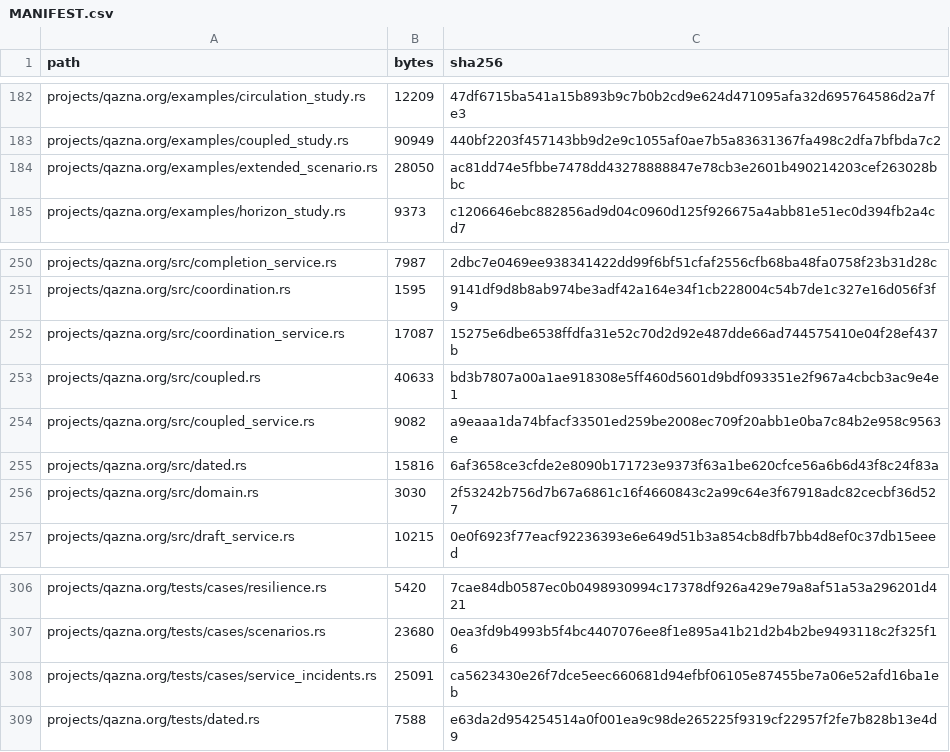
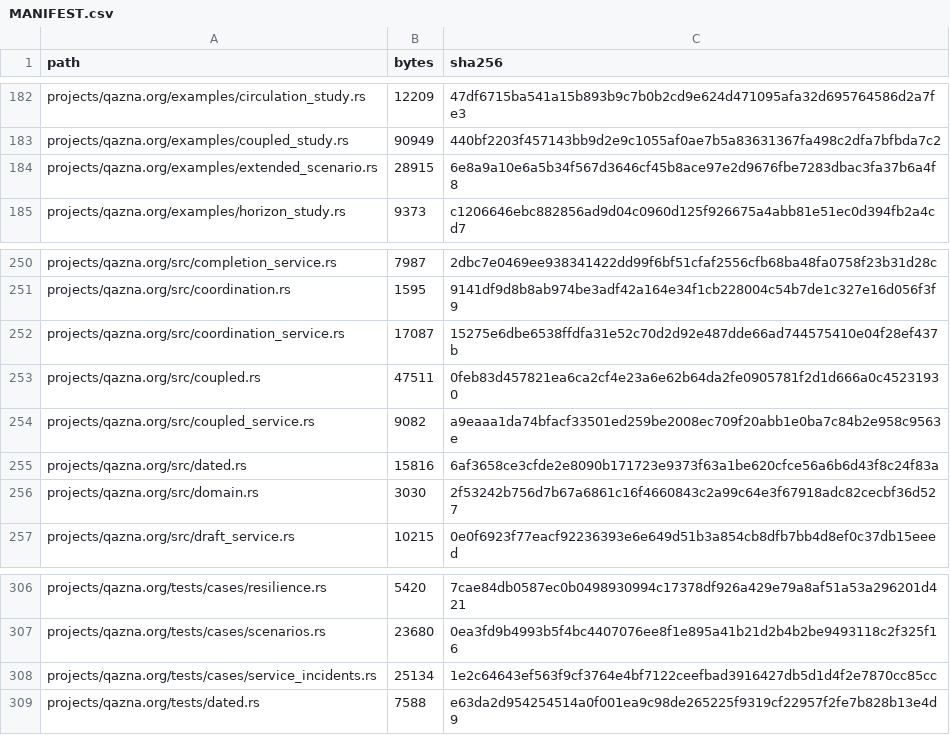
Before and after one commit to DauletBai/tartarus, a CSV file: MANIFEST.csv, drawn as a sheet; only a part is shown, gaps mark what is left out; the diff covers the shown part only.

```diff
--- a/MANIFEST.csv
+++ b/MANIFEST.csv
@@ -183,3 +183,3 @@ projects/qazna.org/examples/circulation_study.rs,12209,47df6715ba541a15b893b9c7b
 projects/qazna.org/examples/coupled_study.rs,90949,440bf2203f457143bb9d2e9c1055af0ae7b5a83631367fa498c2dfa7bfbda7c2
-projects/qazna.org/examples/extended_scenario.rs,28050,ac81dd74e5fbbe7478dd43278888847e78cb3e2601b490214203cef263028bbc
+projects/qazna.org/examples/extended_scenario.rs,28915,6e8a9a10e6a5b34f567d3646cf45b8ace97e2d9676fbe7283dbac3fa37b6a4f8
 projects/qazna.org/examples/horizon_study.rs,9373,c1206646ebc882856ad9d04c0960d125f926675a4abb81e51ec0d394fb2a4cd7
@@ -252,3 +252,3 @@ projects/qazna.org/src/coordination.rs,1595,9141df9d8b8ab974be3adf42a164e34f1cb2
 projects/qazna.org/src/coordination_service.rs,17087,15275e6dbe6538ffdfa31e52c70d2d92e487dde66ad744575410e04f28ef437b
-projects/qazna.org/src/coupled.rs,40633,bd3b7807a00a1ae918308e5ff460d5601d9bdf093351e2f967a4cbcb3ac9e4e1
+projects/qazna.org/src/coupled.rs,47511,0feb83d457821ea6ca2cf4e23a6e62b64da2fe0905781f2d1d666a0c45231930
 projects/qazna.org/src/coupled_service.rs,9082,a9eaaa1da74bfacf33501ed259be2008ec709f20abb1e0ba7c84b2e958c9563e
@@ -307,3 +307,3 @@ projects/qazna.org/tests/cases/resilience.rs,5420,7cae84db0587ec0b0498930994c173
 projects/qazna.org/tests/cases/scenarios.rs,23680,0ea3fd9b4993b5f4bc4407076ee8f1e895a41b21d2b4b2be9493118c2f325f16
-projects/qazna.org/tests/cases/service_incidents.rs,25091,ca5623430e26f7dce5eec660681d94efbf06105e87455be7a06e52afd16ba1eb
+projects/qazna.org/tests/cases/service_incidents.rs,25134,1e2c64643ef563f9cf3764e4bf7122ceefbad3916427db5d1d4f2e7870cc85cc
 projects/qazna.org/tests/dated.rs,7588,e63da2d954254514a0f001ea9c98de265225f9319cf22957f2fe7b828b13e4d9
```
Also changed, not shown: 17 edited cells elsewhere in this file, 12 other files.
